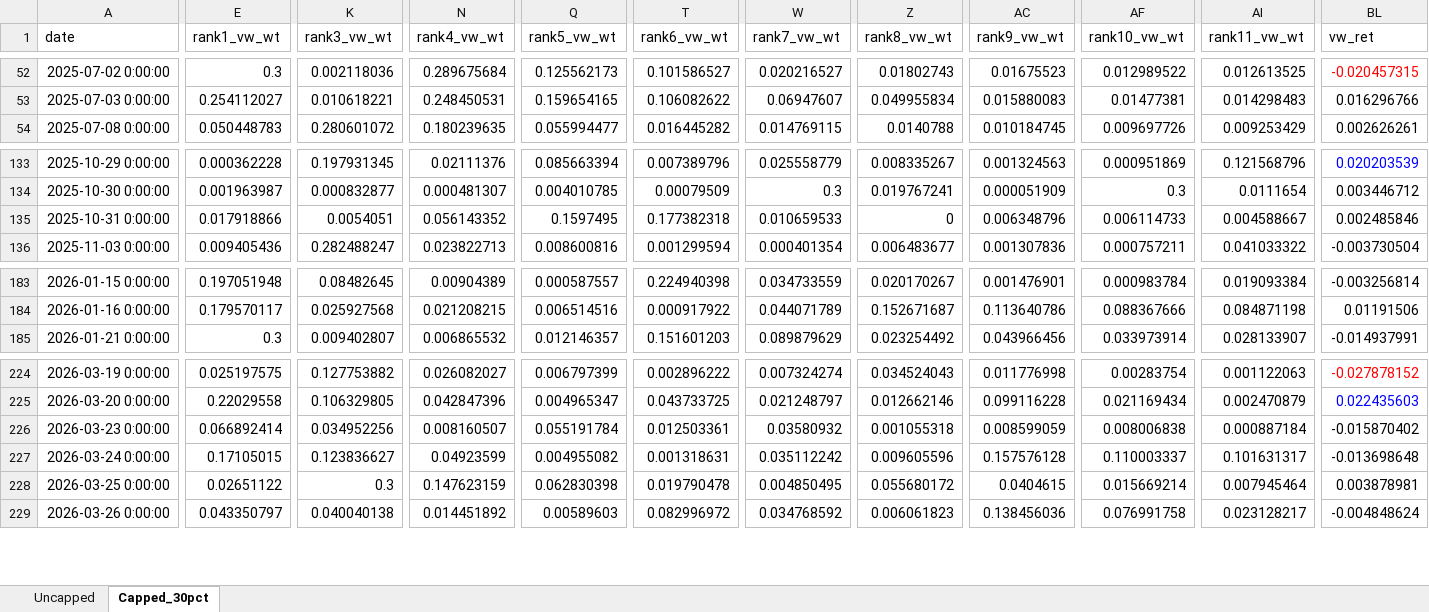
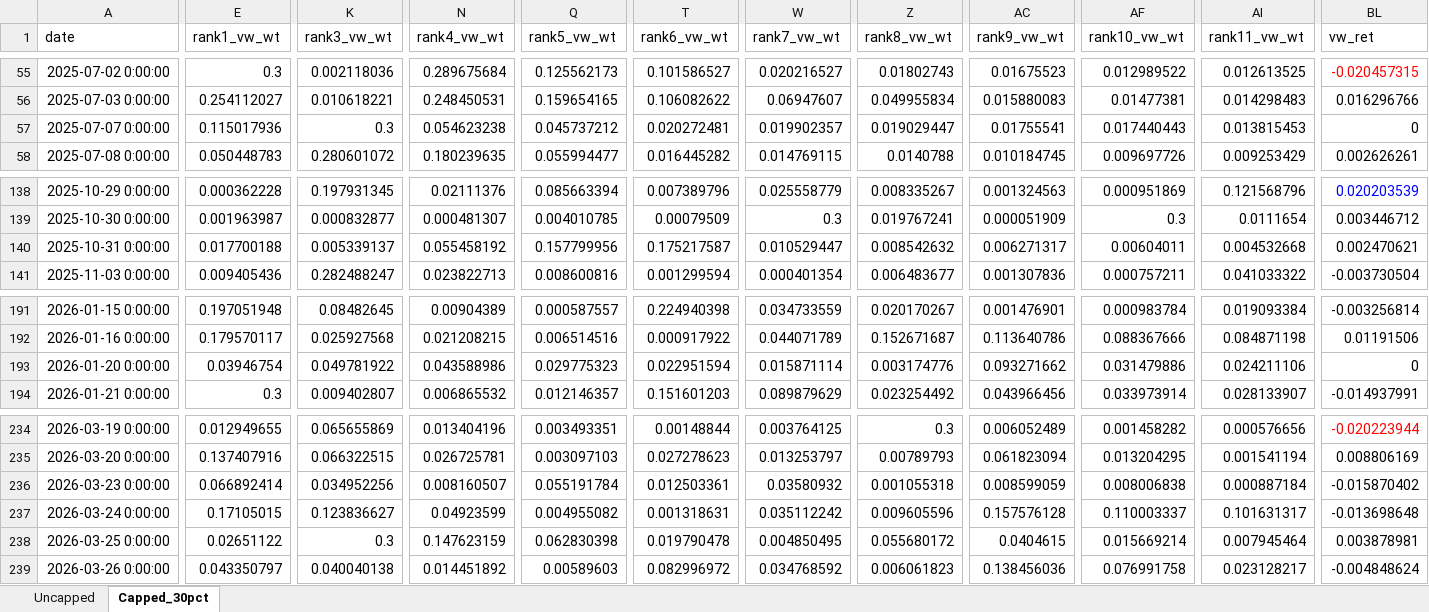
Before and after one commit to mapledust0/AI-Stock-Nowcasting, an Excel workbook: tables/top20_held_each_day_daily_with_names_coloured.xlsx, sheet Capped_30pct, drawn as a sheet; only a part is shown, gaps mark what is left out; values as stored, in another font and other column widths than the file's, no borders; addresses are those after the commit; rows hold the shown columns only; the diff covers the shown part only; the diff names each change by its address in the sheet, - before the commit and + after, or states it on an @@ line.

```diff
--- a/tables/top20_held_each_day_daily_with_names_coloured.xlsx (sheet Capped_30pct)
+++ b/tables/top20_held_each_day_daily_with_names_coloured.xlsx (sheet Capped_30pct)
+row 57: 2025-07-07 0:00:00 | 0.115017936 | 0.3 | 0.054623238 | 0.045737212 | 0.020272481 | 0.019902357 | 0.019029447 | 0.01755541 | 0.017440443 | 0.013815453 | 0
-E140 (rank1_vw_wt): 0.017918866
+E140 (rank1_vw_wt): 0.017700188
-K140 (rank3_vw_wt): 0.0054051
+K140 (rank3_vw_wt): 0.005339137
-N140 (rank4_vw_wt): 0.056143352
+N140 (rank4_vw_wt): 0.055458192
-Q140 (rank5_vw_wt): 0.1597495
+Q140 (rank5_vw_wt): 0.157799956
-T140 (rank6_vw_wt): 0.177382318
+T140 (rank6_vw_wt): 0.175217587
-W140 (rank7_vw_wt): 0.010659533
+W140 (rank7_vw_wt): 0.010529447
-Z140 (rank8_vw_wt): 0
+Z140 (rank8_vw_wt): 0.008542632
-AC140 (rank9_vw_wt): 0.006348796
+AC140 (rank9_vw_wt): 0.006271317
-AF140 (rank10_vw_wt): 0.006114733
+AF140 (rank10_vw_wt): 0.00604011
-AI140 (rank11_vw_wt): 0.004588667
+AI140 (rank11_vw_wt): 0.004532668
-BL140 (vw_ret): 0.002485846
+BL140 (vw_ret): 0.002470621
+row 193: 2026-01-20 0:00:00 | 0.03946754 | 0.049781922 | 0.043588986 | 0.029775323 | 0.022951594 | 0.015871114 | 0.003174776 | 0.093271662 | 0.031479886 | 0.024211106 | 0
-E234 (rank1_vw_wt): 0.025197575
+E234 (rank1_vw_wt): 0.012949655
-K234 (rank3_vw_wt): 0.127753882
+K234 (rank3_vw_wt): 0.065655869
-N234 (rank4_vw_wt): 0.026082027
+N234 (rank4_vw_wt): 0.013404196
-Q234 (rank5_vw_wt): 0.006797399
+Q234 (rank5_vw_wt): 0.003493351
-T234 (rank6_vw_wt): 0.002896222
+T234 (rank6_vw_wt): 0.00148844
-W234 (rank7_vw_wt): 0.007324274
+W234 (rank7_vw_wt): 0.003764125
-Z234 (rank8_vw_wt): 0.034524043
+Z234 (rank8_vw_wt): 0.3
-AC234 (rank9_vw_wt): 0.011776998
+AC234 (rank9_vw_wt): 0.006052489
-AF234 (rank10_vw_wt): 0.00283754
+AF234 (rank10_vw_wt): 0.001458282
-AI234 (rank11_vw_wt): 0.001122063
+AI234 (rank11_vw_wt): 0.000576656
-BL234 (vw_ret): -0.027878152
+BL234 (vw_ret): -0.020223944
-E235 (rank1_vw_wt): 0.22029558
+E235 (rank1_vw_wt): 0.137407916
-K235 (rank3_vw_wt): 0.106329805
+K235 (rank3_vw_wt): 0.066322515
-N235 (rank4_vw_wt): 0.042847396
+N235 (rank4_vw_wt): 0.026725781
-Q235 (rank5_vw_wt): 0.004965347
+Q235 (rank5_vw_wt): 0.003097103
-T235 (rank6_vw_wt): 0.043733725
+T235 (rank6_vw_wt): 0.027278623
-W235 (rank7_vw_wt): 0.021248797
+W235 (rank7_vw_wt): 0.013253797
-Z235 (rank8_vw_wt): 0.012662146
+Z235 (rank8_vw_wt): 0.00789793
-AC235 (rank9_vw_wt): 0.099116228
+AC235 (rank9_vw_wt): 0.061823094
-AF235 (rank10_vw_wt): 0.021169434
+AF235 (rank10_vw_wt): 0.013204295
-AI235 (rank11_vw_wt): 0.002470879
+AI235 (rank11_vw_wt): 0.001541194
-BL235 (vw_ret): 0.022435603
+BL235 (vw_ret): 0.008806169
-BL235 text colour: #0000FF
+BL235 text colour: black
```
Also changed, not shown: 13 added rows and 997 edited cells elsewhere in this sheet, sheet Uncapped, 34 other files.
